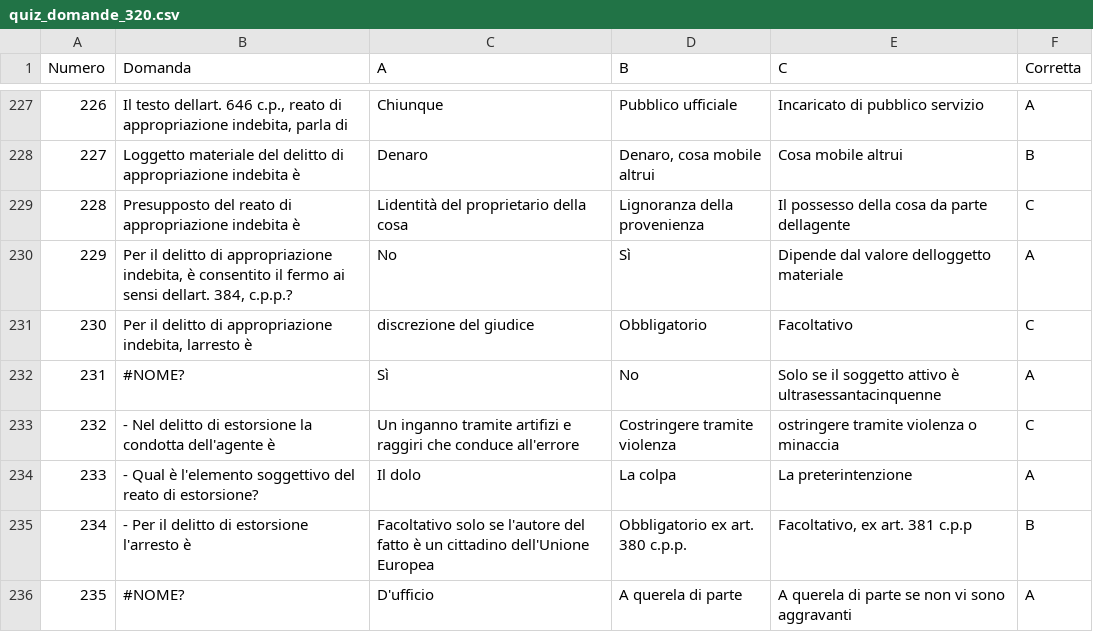
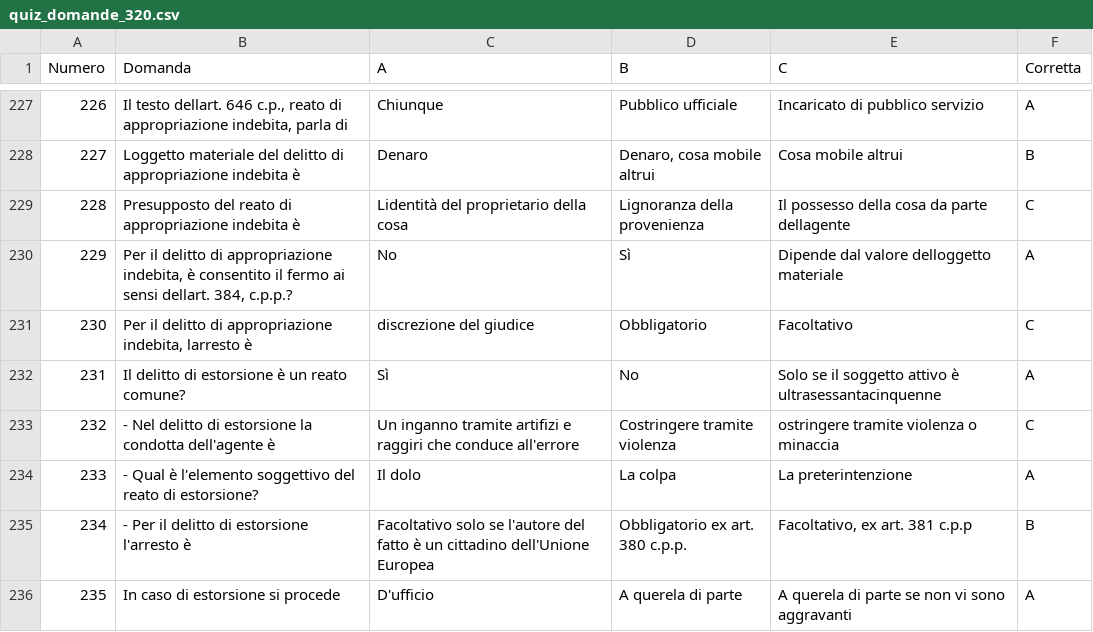
Before and after one commit to SilverSkulll/880ultimate, a CSV file: public/quiz_domande_320.csv, drawn as a sheet; only a part is shown, gaps mark what is left out; the diff covers the shown part only; the diff names each change by its address in the sheet, - before the commit and + after, or states it on an @@ line.

Commit message:
Add files via upload

```diff
--- a/public/quiz_domande_320.csv
+++ b/public/quiz_domande_320.csv
-B232 (Domanda): #NOME?
+B232 (Domanda): Il delitto di estorsione è un reato comune?
-B236 (Domanda): #NOME?
+B236 (Domanda): In caso di estorsione si procede
```
Also changed, not shown: 13 edited cells elsewhere in this file.
